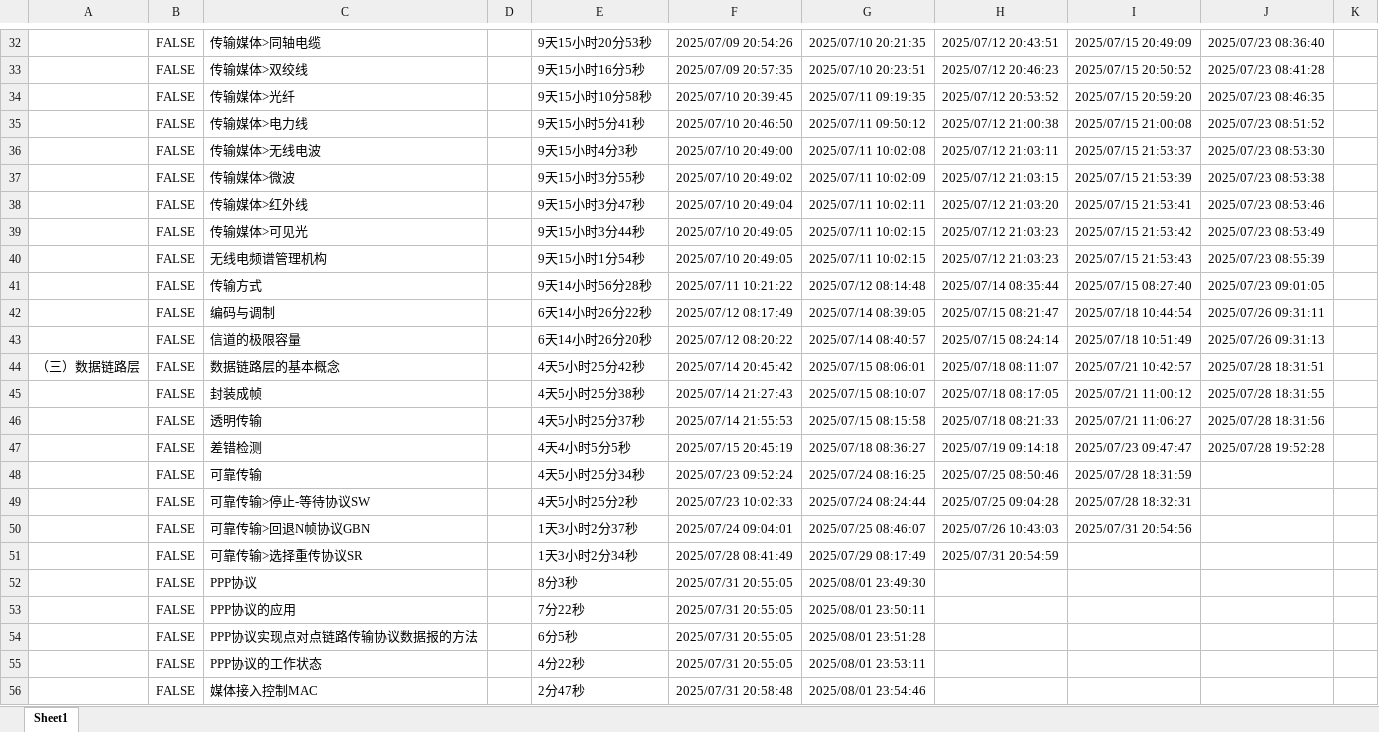
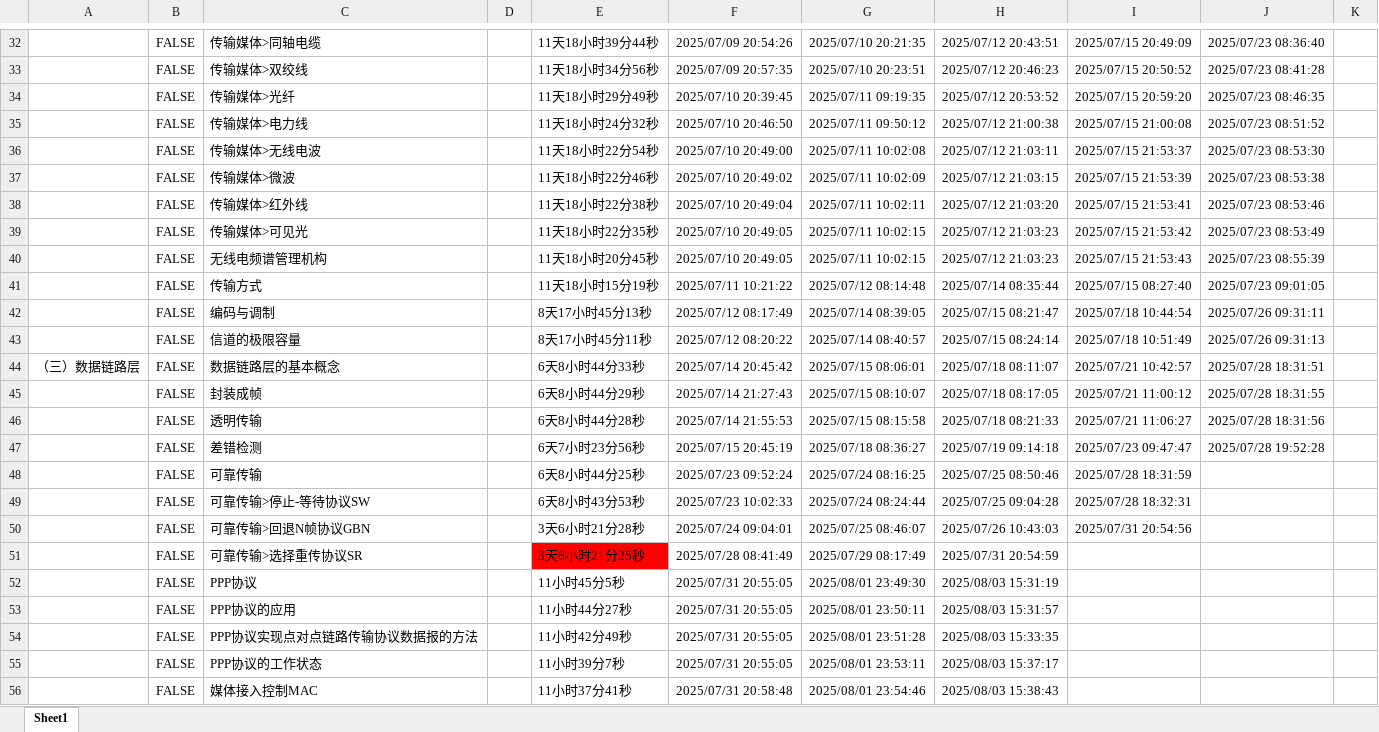
Before and after one commit to starfruit-gh/BasicKnowledge_checklist, an Excel workbook: 计算机网络.xlsm, sheet Sheet1, drawn as a sheet; only a part is shown, gaps mark what is left out; values as stored, in another font and other column widths than the file's, no borders; charts and pictures not drawn; the diff covers the shown part only; the diff names each change by its address in the sheet, - before the commit and + after, or states it on an @@ line.

```diff
--- a/计算机网络.xlsm (sheet Sheet1)
+++ b/计算机网络.xlsm (sheet Sheet1)
-E32: 9天15小时20分53秒
+E32: 11天18小时39分44秒
-E33: 9天15小时16分5秒
+E33: 11天18小时34分56秒
-E34: 9天15小时10分58秒
+E34: 11天18小时29分49秒
-E35: 9天15小时5分41秒
+E35: 11天18小时24分32秒
-E36: 9天15小时4分3秒
+E36: 11天18小时22分54秒
-E37: 9天15小时3分55秒
+E37: 11天18小时22分46秒
-E38: 9天15小时3分47秒
+E38: 11天18小时22分38秒
-E39: 9天15小时3分44秒
+E39: 11天18小时22分35秒
-E40: 9天15小时1分54秒
+E40: 11天18小时20分45秒
-E41: 9天14小时56分28秒
+E41: 11天18小时15分19秒
-E42: 6天14小时26分22秒
+E42: 8天17小时45分13秒
-E43: 6天14小时26分20秒
+E43: 8天17小时45分11秒
-E44: 4天5小时25分42秒
+E44: 6天8小时44分33秒
-E45: 4天5小时25分38秒
+E45: 6天8小时44分29秒
-E46: 4天5小时25分37秒
+E46: 6天8小时44分28秒
-E47: 4天4小时5分5秒
+E47: 6天7小时23分56秒
-E48: 4天5小时25分34秒
+E48: 6天8小时44分25秒
-E49: 4天5小时25分2秒
+E49: 6天8小时43分53秒
-E50: 1天3小时2分37秒
+E50: 3天6小时21分28秒
-E51: 1天3小时2分34秒
+E51: 3天6小时21分25秒
-E51 fill: none
+E51 fill: #FF0000
-E52: 8分3秒
+E52: 11小时45分5秒
-H52: (empty)
+H52: 2025/08/03 15:31:19
-E53: 7分22秒
+E53: 11小时44分27秒
-H53: (empty)
+H53: 2025/08/03 15:31:57
-E54: 6分5秒
+E54: 11小时42分49秒
-H54: (empty)
+H54: 2025/08/03 15:33:35
-E55: 4分22秒
+E55: 11小时39分7秒
-H55: (empty)
+H55: 2025/08/03 15:37:17
-E56: 2分47秒
+E56: 11小时37分41秒
-H56: (empty)
+H56: 2025/08/03 15:38:43
```
Also changed, not shown: 54 edited cells elsewhere in this sheet.
